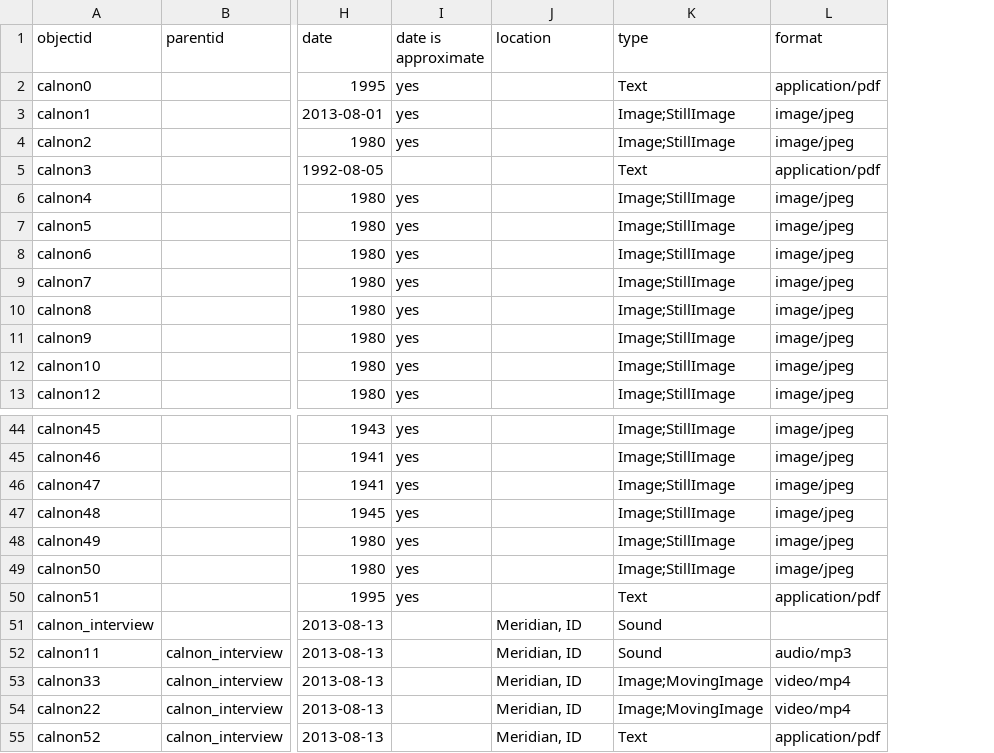
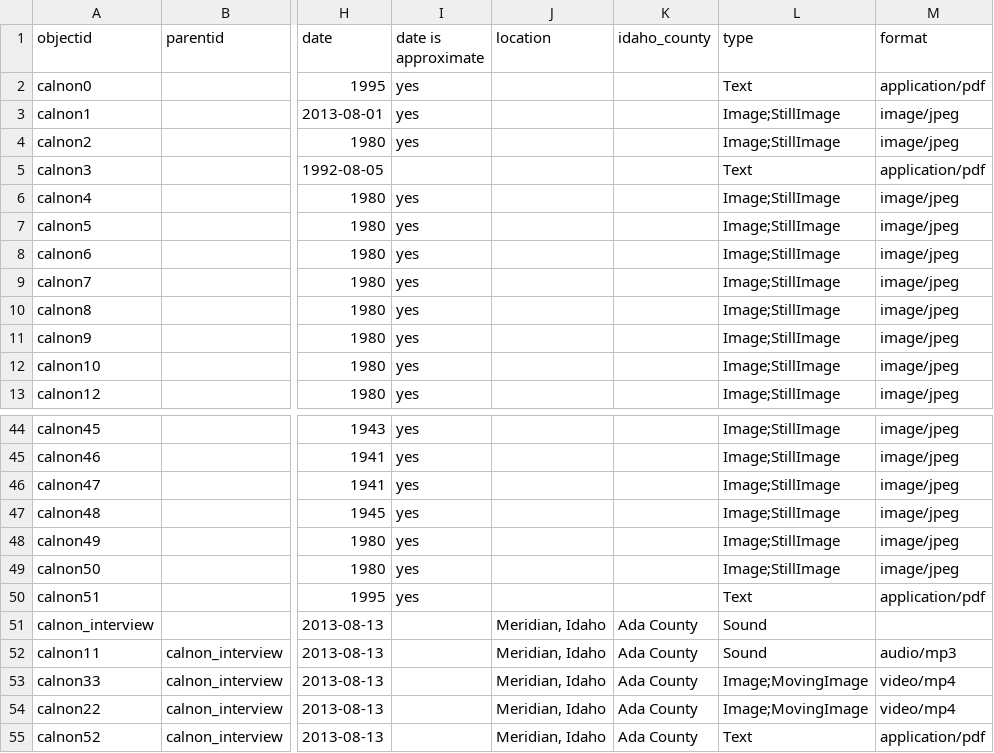
Before and after one commit to uidaholib/base-digital-collections-template, a CSV file: _data/calnon.csv, drawn as a sheet; only a part is shown, gaps mark what is left out; the diff names each change by its address in the sheet, - before the commit and + after, or states it on an @@ line.

Commit message:
add idaho_county to metadata

```diff
--- a/_data/calnon.csv
+++ b/_data/calnon.csv
+column K (idaho_county), rows 51-55: all Ada County
-J51:J55 (location): Meridian, ID
+J51:J55 (location): Meridian, Idaho
```
